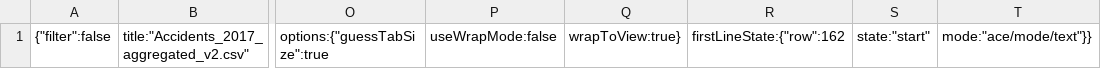
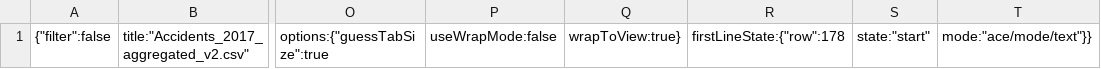
Before and after one commit to JBroks/GB-Accidents-Dashboard, a CSV file: .c9/metadata/environment/data/Accidents_2017_aggregated_v2.csv, drawn as a sheet; only a part is shown, gaps mark what is left out; the diff names each change by its address in the sheet, - before the commit and + after, or states it on an @@ line.

```diff
--- a/.c9/metadata/environment/data/Accidents_2017_aggregated_v2.csv
+++ b/.c9/metadata/environment/data/Accidents_2017_aggregated_v2.csv
-R1: firstLineState:{"row":162
+R1: firstLineState:{"row":178
```
Also changed, not shown: 6 other files.
